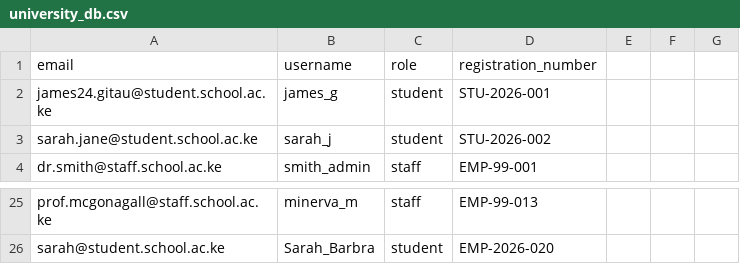
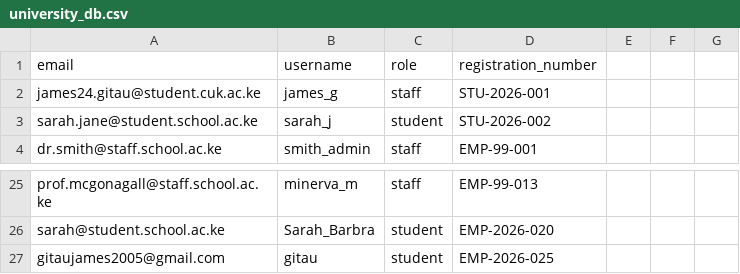
Before and after one commit to OC11444/collab_task_manager, a CSV file: users/data/university_db.csv, drawn as a sheet; only a part is shown, gaps mark what is left out.

Commit message:
added real emails to my school regisrty

```diff
--- a/users/data/university_db.csv
+++ b/users/data/university_db.csv
@@ -1,3 +1,3 @@
 email,username,role,registration_number
-james24.gitau@student.school.ac.ke,james_g,student,STU-2026-001
+james24.gitau@student.cuk.ac.ke,james_g,staff,STU-2026-001
 sarah.jane@student.school.ac.ke,sarah_j,student,STU-2026-002
@@ -26 +26,2 @@ prof.mcgonagall@staff.school.ac.ke,minerva_m,staff,EMP-99-013
 sarah@student.school.ac.ke,Sarah_Barbra,student,EMP-2026-020,,,
+gitaujames2005@gmail.com,gitau,student,EMP-2026-025,,,
```
